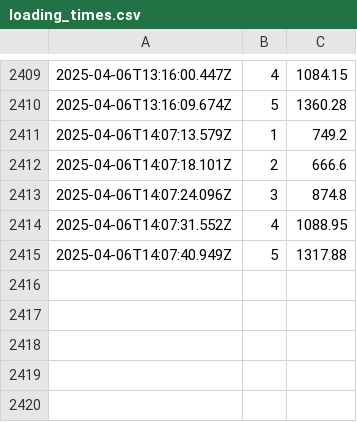
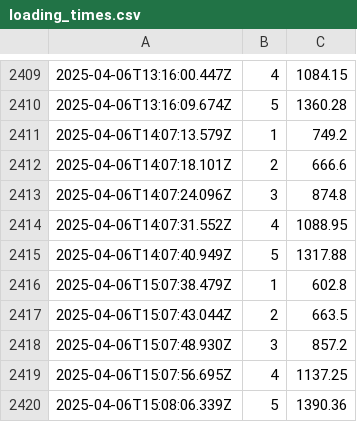
Before and after one commit to rodrigosf672/measure-loading-times, a CSV file: loading_times.csv, drawn as a sheet; only a part is shown, gaps mark what is left out.

Commit message:
Update loading times

```diff
--- a/loading_times.csv
+++ b/loading_times.csv
@@ -2415 +2415,6 @@
 2025-04-06T14:07:40.949Z,5,1317.88
+2025-04-06T15:07:38.479Z,1,602.8
+2025-04-06T15:07:43.044Z,2,663.5
+2025-04-06T15:07:48.930Z,3,857.2
+2025-04-06T15:07:56.695Z,4,1137.25
+2025-04-06T15:08:06.339Z,5,1390.36
```
